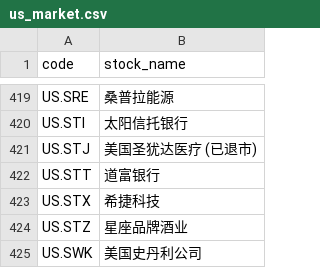
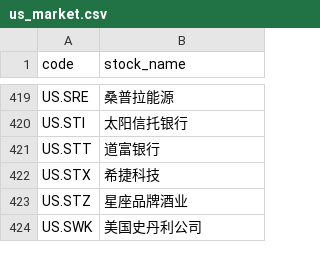
Before and after one commit to jonjondo/quant-1, a CSV file: data/us_market.csv, drawn as a sheet; only a part is shown, gaps mark what is left out; the diff names each change by its address in the sheet, - before the commit and + after, or states it on an @@ line.

Commit message:
更新美股名单

```diff
--- a/data/us_market.csv
+++ b/data/us_market.csv
-row 421: US.STJ | 美国圣犹达医疗 (已退市)
```
